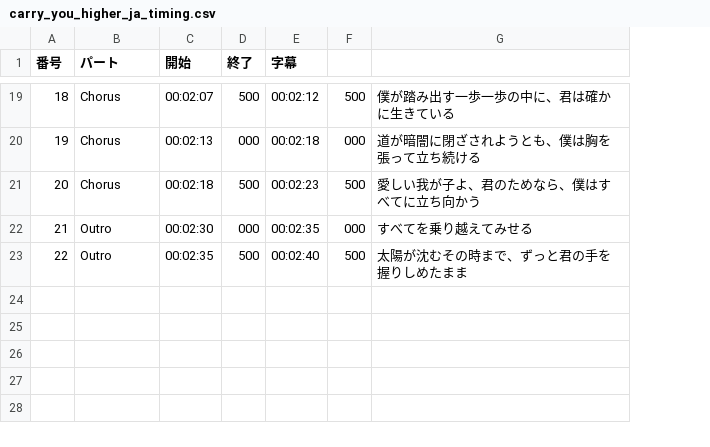
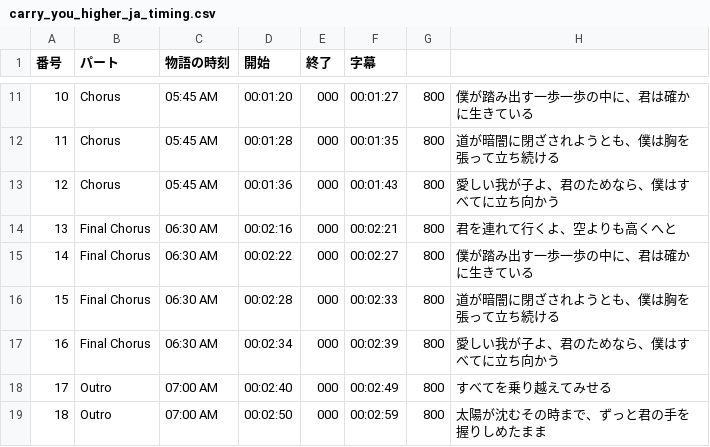
Before and after one commit to inoueindustries/-, a CSV file: subtitles/carry_you_higher_ja_timing.csv, drawn as a sheet; only a part is shown, gaps mark what is left out; removed rows and columns are numbered as before the commit, all else as after; the diff covers the shown part only; the diff names each change by its address in the sheet, - before the commit and + after, or states it on an @@ line.

```diff
--- a/subtitles/carry_you_higher_ja_timing.csv
+++ b/subtitles/carry_you_higher_ja_timing.csv
+column C (物語の時刻), rows 11-13: all 05:45 AM; rows 18-19: 07:00 AM | 07:00 AM
-column F, rows 19-23: 500 | 000 | 500 | 000 | 500
+column G, rows 11-13: all 800; rows 18-19: 800 | 800
@@ column A (番号) renumbered from row 7 down @@
-D11 (開始): 00:02:07
+D11 (開始): 00:01:20
-E11 (終了): 500
+E11 (終了): 000
-F11 (字幕): 00:02:12
+F11 (字幕): 00:01:27
-D12 (開始): 00:02:13
+D12 (開始): 00:01:28
-F12 (字幕): 00:02:18
+F12 (字幕): 00:01:35
-D13 (開始): 00:02:18
+D13 (開始): 00:01:36
-E13 (終了): 500
+E13 (終了): 000
-F13 (字幕): 00:02:23
+F13 (字幕): 00:01:43
+row 14: 13 | Final Chorus | 06:30 AM | 00:02:16 | 000 | 00:02:21 | 800 | 君を連れて行くよ、空よりも高くへと
+row 15: 14 | Final Chorus | 06:30 AM | 00:02:22 | 000 | 00:02:27 | 800 | 僕が踏み出す一歩一歩の中に、君は確かに生きている
+row 16: 15 | Final Chorus | 06:30 AM | 00:02:28 | 000 | 00:02:33 | 800 | 道が暗闇に閉ざされようとも、僕は胸を張って立ち続ける
+row 17: 16 | Final Chorus | 06:30 AM | 00:02:34 | 000 | 00:02:39 | 800 | 愛しい我が子よ、君のためなら、僕はすべてに立ち向かう
-D18 (開始): 00:02:30
+D18 (開始): 00:02:40
-F18 (字幕): 00:02:35
+F18 (字幕): 00:02:49
-D19 (開始): 00:02:35
+D19 (開始): 00:02:50
-E19 (終了): 500
+E19 (終了): 000
-F19 (字幕): 00:02:40
+F19 (字幕): 00:02:59
```
Also changed, not shown: 1 added row, 9 removed rows and 18 edited cells elsewhere in this file, 1 other file.
